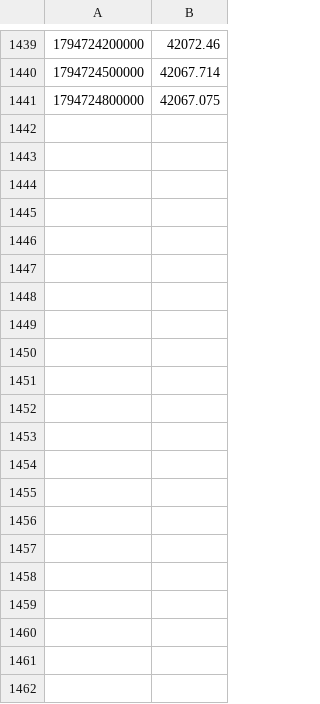
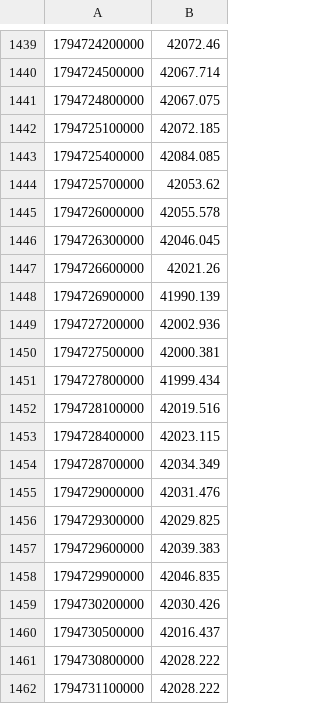
Before and after one commit to BlitzDragneel/Aura, a CSV file: watch/oi_XAU.csv, drawn as a sheet; only a part is shown, gaps mark what is left out; the diff names each change by its address in the sheet, - before the commit and + after, or states it on an @@ line.

```diff
--- a/watch/oi_XAU.csv
+++ b/watch/oi_XAU.csv
+row 1442: 1794725100000 | 42072.185
+row 1443: 1794725400000 | 42084.085
+row 1444: 1794725700000 | 42053.62
+row 1445: 1794726000000 | 42055.578
+row 1446: 1794726300000 | 42046.045
+row 1447: 1794726600000 | 42021.26
+row 1448: 1794726900000 | 41990.139
+row 1449: 1794727200000 | 42002.936
+row 1450: 1794727500000 | 42000.381
+row 1451: 1794727800000 | 41999.434
+row 1452: 1794728100000 | 42019.516
+row 1453: 1794728400000 | 42023.115
+row 1454: 1794728700000 | 42034.349
+row 1455: 1794729000000 | 42031.476
+row 1456: 1794729300000 | 42029.825
+row 1457: 1794729600000 | 42039.383
+row 1458: 1794729900000 | 42046.835
+row 1459: 1794730200000 | 42030.426
+row 1460: 1794730500000 | 42016.437
+row 1461: 1794730800000 | 42028.222
+row 1462: 1794731100000 | 42028.222
```
Also changed, not shown: watch/oi_XAG.csv, 15 other files.
